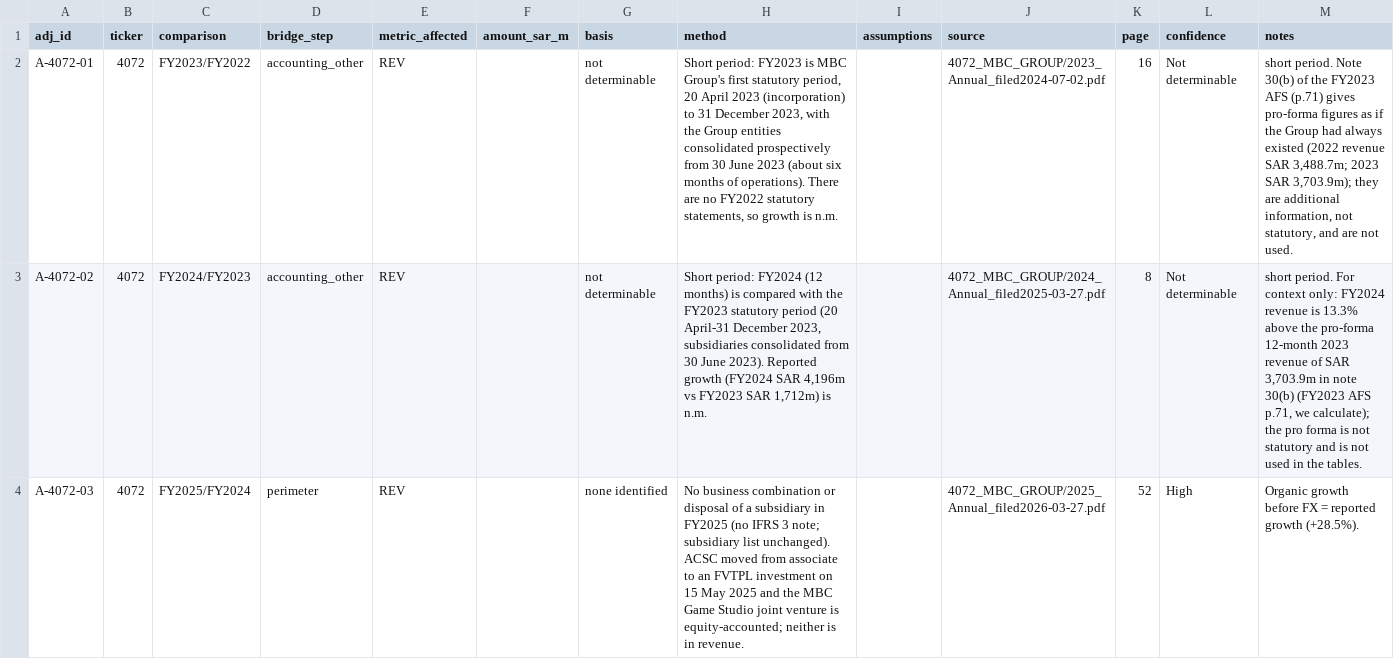
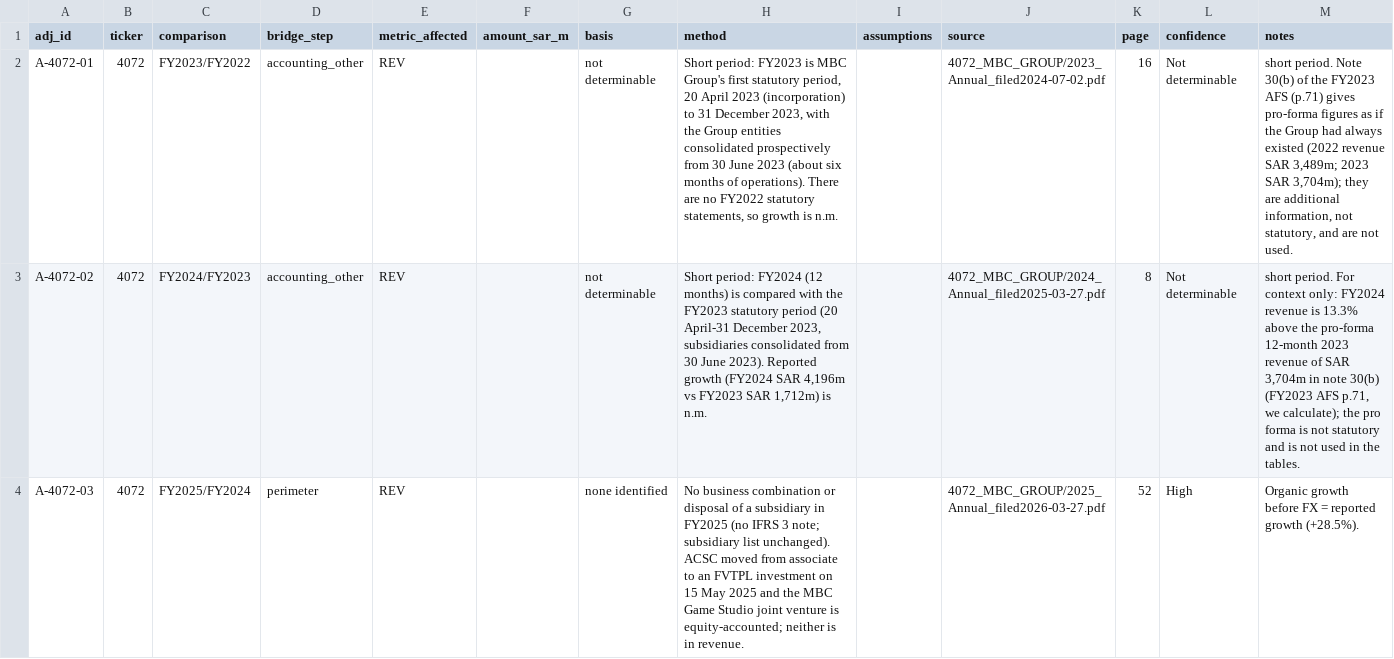
Before and after one commit to KhalidAba94/Test, a CSV file: sector-analysis/sets/seven/data/adjustments_parts/4072.csv, drawn as a sheet; only a part is shown; the diff covers the shown part only; the diff names each change by its address in the sheet, - before the commit and + after, or states it on an @@ line.

```diff
--- a/sector-analysis/sets/seven/data/adjustments_parts/4072.csv
+++ b/sector-analysis/sets/seven/data/adjustments_parts/4072.csv
-M2 (notes): …revenue SAR 3,488.7m; 2023 SAR 3,703.9m); they are…
+M2 (notes): …revenue SAR 3,489m; 2023 SAR 3,704m); they are…
-M3 (notes): …of SAR 3,703.9m in note…
+M3 (notes): …of SAR 3,704m in note…
```
Also changed, not shown: 3 edited cells elsewhere in this file, sector-analysis/sets/seven/data/adjustments_parts/6014.csv, sector-analysis/sets/seven/data/adjustments_parts/6017.csv, 21 other files.
